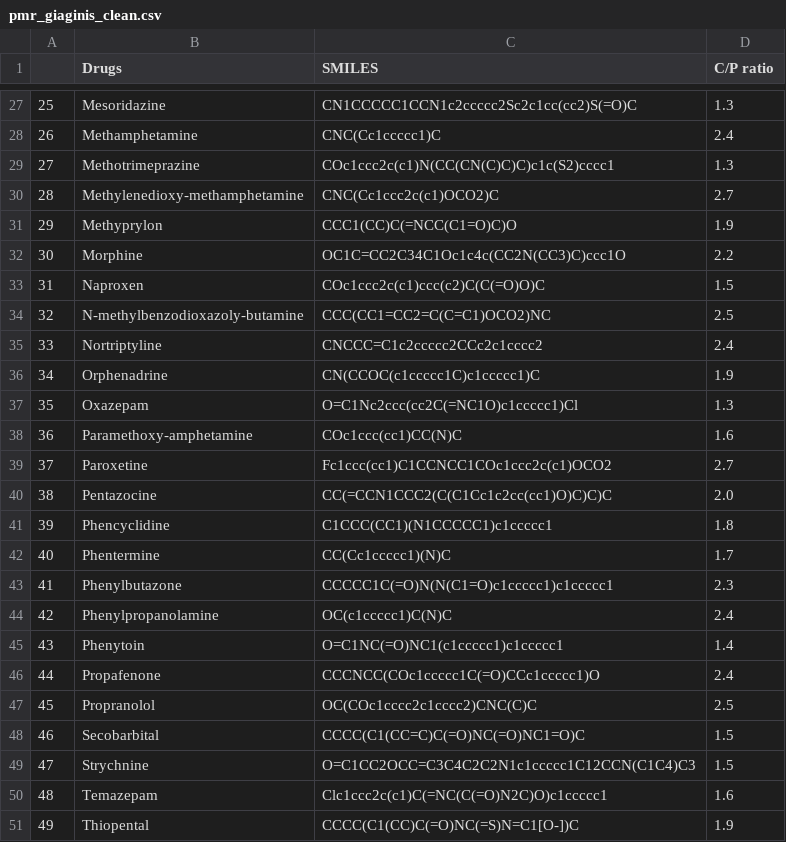
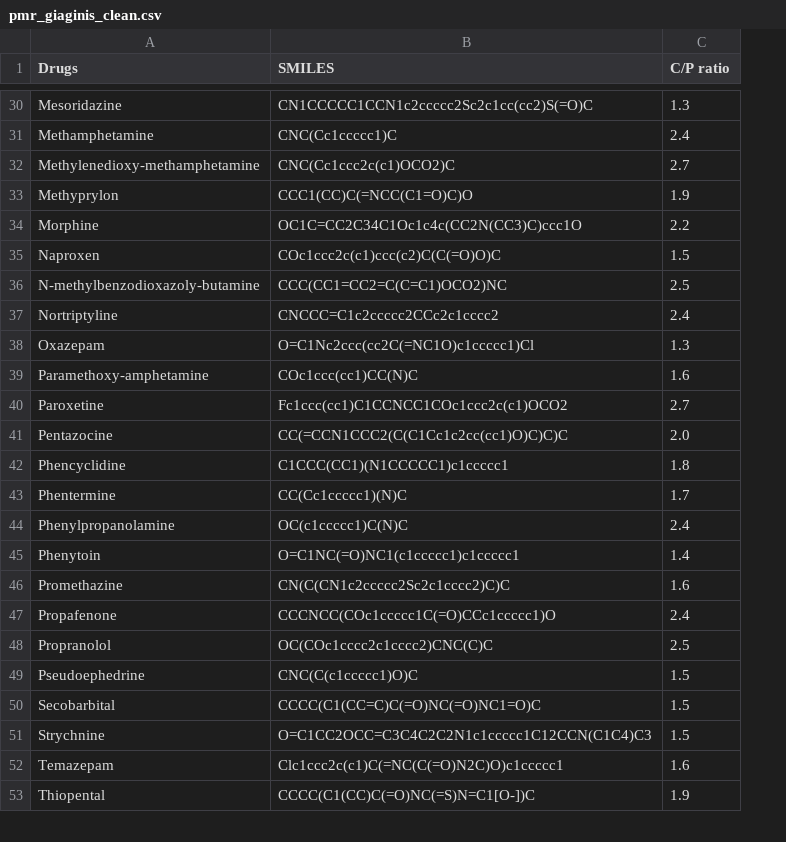
Before and after one commit to nutof-pefoce/toxLD, a CSV file: datasets/pmr_giaginis_clean.csv, drawn as a sheet; only a part is shown, gaps mark what is left out; removed rows and columns are numbered as before the commit, all else as after; the diff covers the shown part only; the diff names each change by its address in the sheet, - before the commit and + after, or states it on an @@ line.

```diff
--- a/datasets/pmr_giaginis_clean.csv
+++ b/datasets/pmr_giaginis_clean.csv
-column A, rows 27-28: 25 | 26; rows 30-35: 28 | 29 | 30 | 31 | 32 | 33; rows 37-42: 35 | 36 | 37 | 38 | 39 | 40; rows 44-51: 42 | 43 | 44 | 45 | 46 | 47 | 48 | 49
-row 29: 27 | Methotrimeprazine | COc1ccc2c(c1)N(CC(CN(C)C)C)c1c(S2)cccc1 | 1.3
-row 36: 34 | Orphenadrine | CN(CCOC(c1ccccc1C)c1ccccc1)C | 1.9
-row 43: 41 | Phenylbutazone | CCCCC1C(=O)N(N(C1=O)c1ccccc1)c1ccccc1 | 2.3
+row 46: Promethazine | CN(C(CN1c2ccccc2Sc2c1cccc2)C)C | 1.6
+row 49: Pseudoephedrine | CNC(C(c1ccccc1)O)C | 1.5
```
Also changed, not shown: 8 added rows and 7 removed rows elsewhere in this file.
